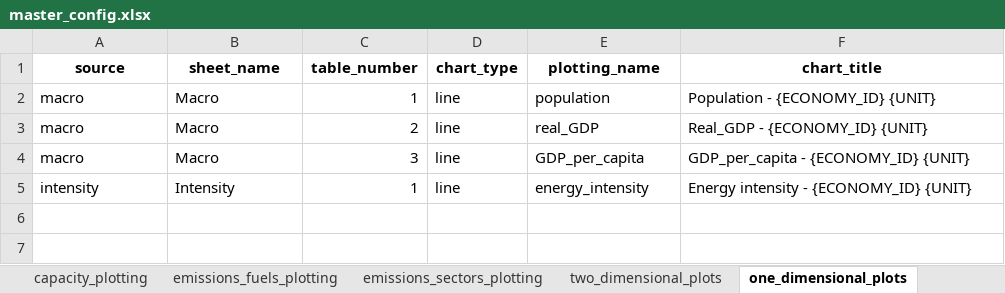
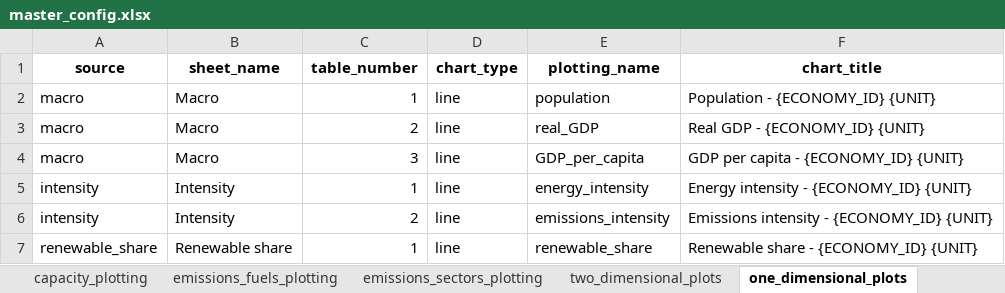
Before and after one commit to asia-pacific-energy-research-centre/9th_edition_visualisation, an Excel workbook: config/master_config.xlsx, sheet one_dimensional_plots, drawn as a sheet; values as stored, in another font and other column widths than the file's, no borders; charts and pictures not drawn; the diff names each change by its address in the sheet, - before the commit and + after, or states it on an @@ line.

```diff
--- a/config/master_config.xlsx (sheet one_dimensional_plots)
+++ b/config/master_config.xlsx (sheet one_dimensional_plots)
-F3 (chart_title): Real_GDP - {ECONOMY_ID} {UNIT}
+F3 (chart_title): Real GDP - {ECONOMY_ID} {UNIT}
-F4 (chart_title): GDP_per_capita - {ECONOMY_ID} {UNIT}
+F4 (chart_title): GDP per capita - {ECONOMY_ID} {UNIT}
+row 6: intensity | Intensity | 2 | line | emissions_intensity | Emissions intensity - {ECONOMY_ID} {UNIT}
+row 7: renewable_share | Renewable share | 1 | line | renewable_share | Renewable share - {ECONOMY_ID} {UNIT}
```
Also changed, not shown: 3 other files.
